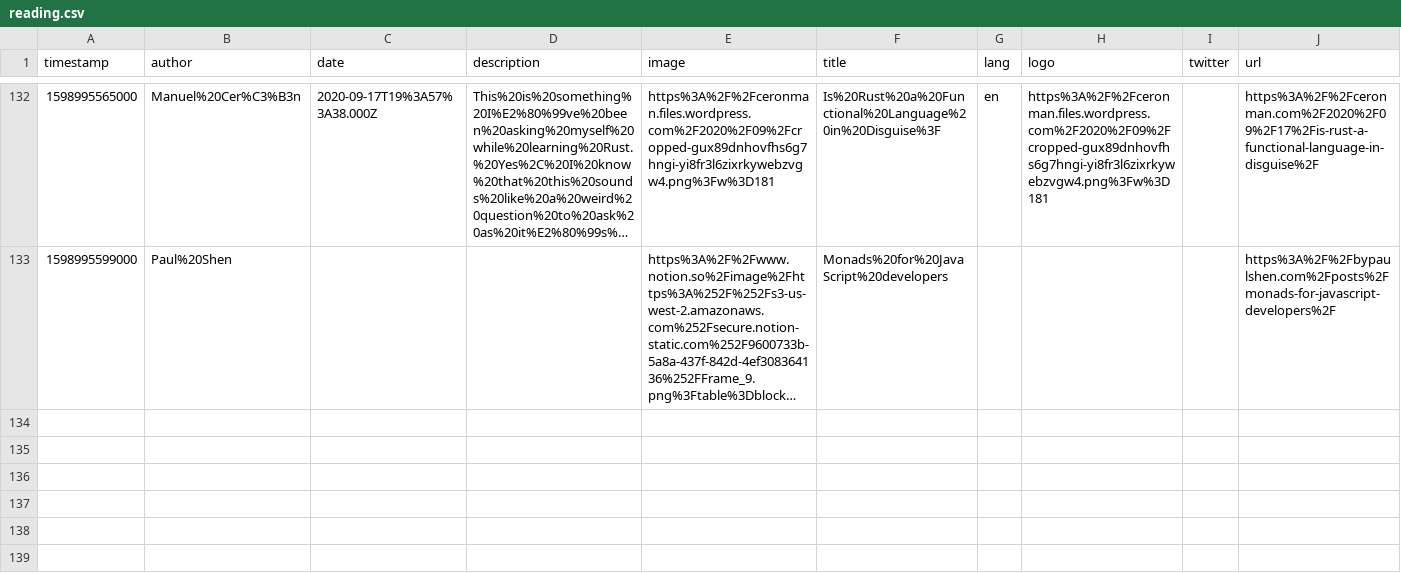
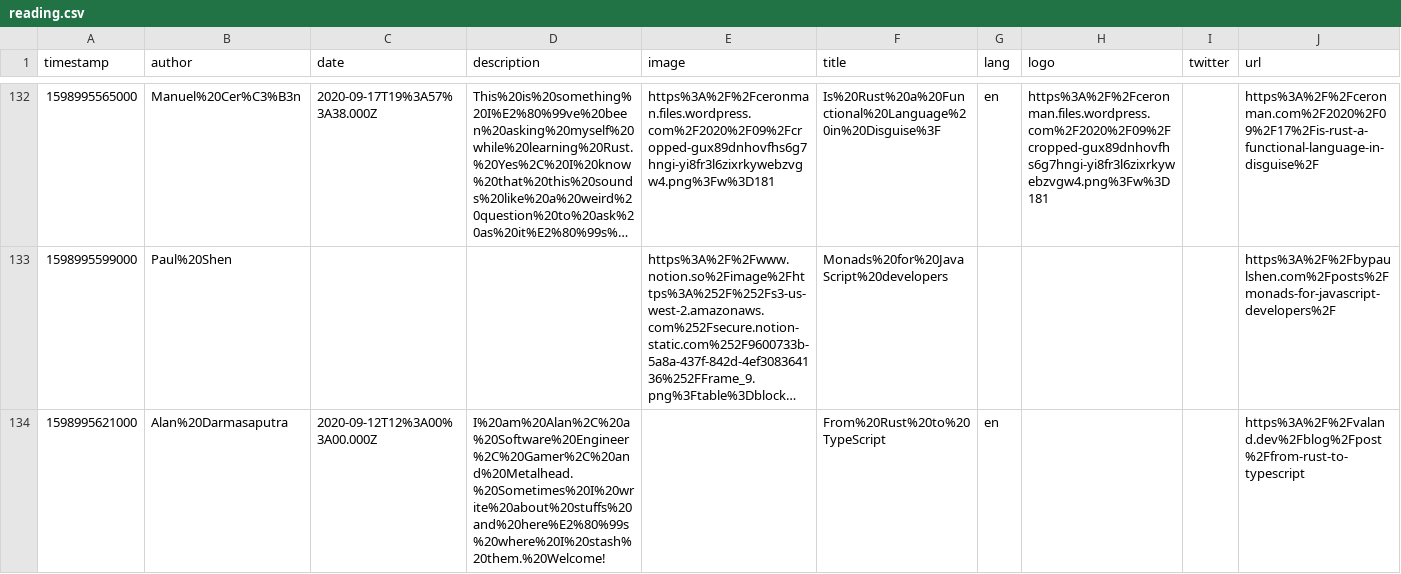
Before and after one commit to eckertalex/database, a CSV file: reading.csv, drawn as a sheet; only a part is shown, gaps mark what is left out; long unchanged cells end in …; the diff names each change by its address in the sheet, - before the commit and + after, or states it on an @@ line.

Commit message:
gitrows: Add https://valand.dev/blog/post/from-rust-to-typescript

```diff
--- a/reading.csv
+++ b/reading.csv
+row 134: 1598995621000 | Alan%20Darmasaputra | 2020-09-12T12%3A00%3A00.000Z | I%20am%20Alan%2C%20a%20Software%20Engineer%2C%20Gamer%2C%20and%20Metalhead.%20Sometimes%20I%20write%20about%20stuffs%20and%20here%E2%80%99s%20where%20I%20stash%20them.%20Welcome! |  | From%20Rust%20to%20TypeScript | en |  |  | https%3A%2F%2Fvaland.dev%2Fblog%2Fpost%2Ffrom-rust-to-typescript
```
